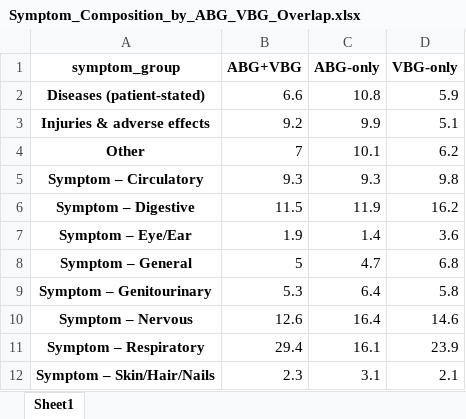
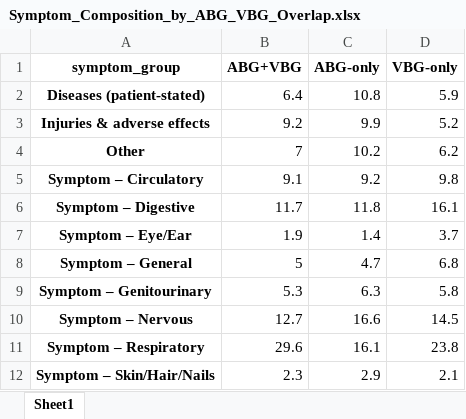
Before and after one commit to reblocke/Hypercap-CC-NLP, an Excel workbook: Symptom_Composition_by_ABG_VBG_Overlap.xlsx, sheet Sheet1, drawn as a sheet; values as stored, in another font and other column widths than the file's, no borders; the diff names each change by its address in the sheet, - before the commit and + after, or states it on an @@ line.

```diff
--- a/Symptom_Composition_by_ABG_VBG_Overlap.xlsx (sheet Sheet1)
+++ b/Symptom_Composition_by_ABG_VBG_Overlap.xlsx (sheet Sheet1)
-B2 (ABG+VBG): 6.6
+B2 (ABG+VBG): 6.4
-D3 (VBG-only): 5.1
+D3 (VBG-only): 5.2
-C4 (ABG-only): 10.1
+C4 (ABG-only): 10.2
-B5 (ABG+VBG): 9.3
+B5 (ABG+VBG): 9.1
-C5 (ABG-only): 9.3
+C5 (ABG-only): 9.2
-B6 (ABG+VBG): 11.5
+B6 (ABG+VBG): 11.7
-C6 (ABG-only): 11.9
+C6 (ABG-only): 11.8
-D6 (VBG-only): 16.2
+D6 (VBG-only): 16.1
-D7 (VBG-only): 3.6
+D7 (VBG-only): 3.7
-C9 (ABG-only): 6.4
+C9 (ABG-only): 6.3
-B10 (ABG+VBG): 12.6
+B10 (ABG+VBG): 12.7
-C10 (ABG-only): 16.4
+C10 (ABG-only): 16.6
-D10 (VBG-only): 14.6
+D10 (VBG-only): 14.5
-B11 (ABG+VBG): 29.4
+B11 (ABG+VBG): 29.6
-D11 (VBG-only): 23.9
+D11 (VBG-only): 23.8
-C12 (ABG-only): 3.1
+C12 (ABG-only): 2.9
```
Also changed, not shown: Symptom_Composition_Pivot_ChartReady.xlsx, Symptom_Composition_by_Hypercapnia_Definition.xlsx, 32 other files.
